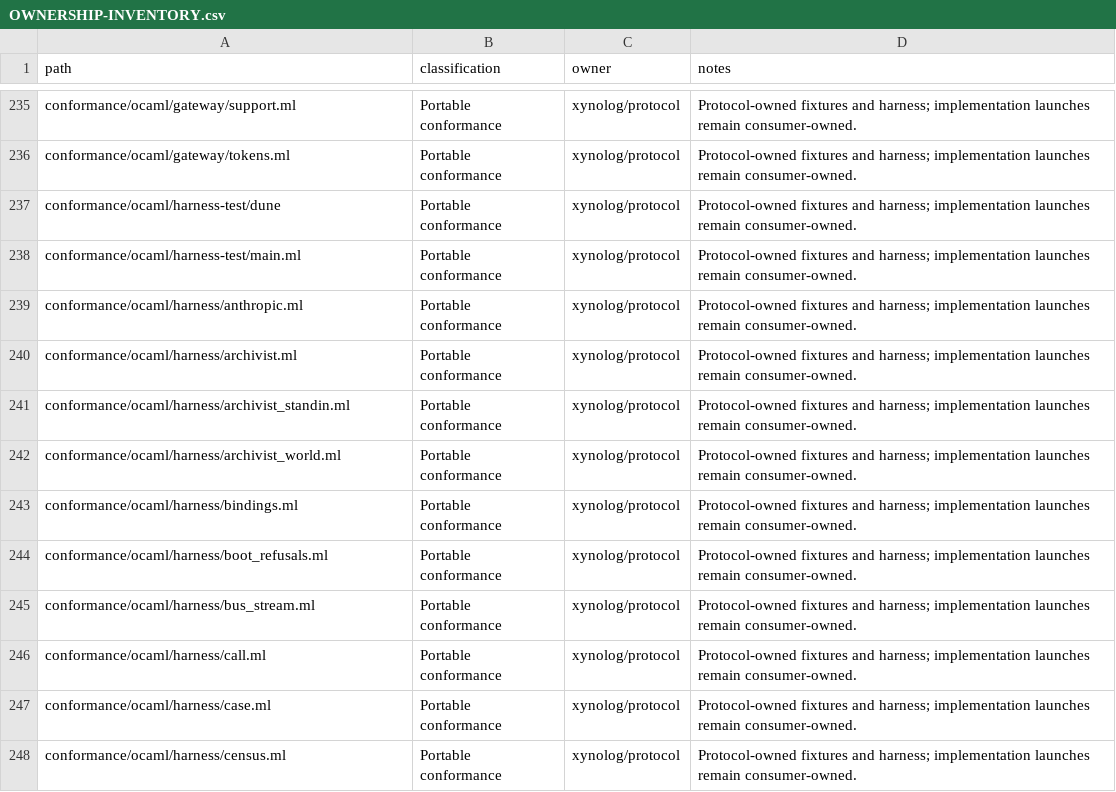
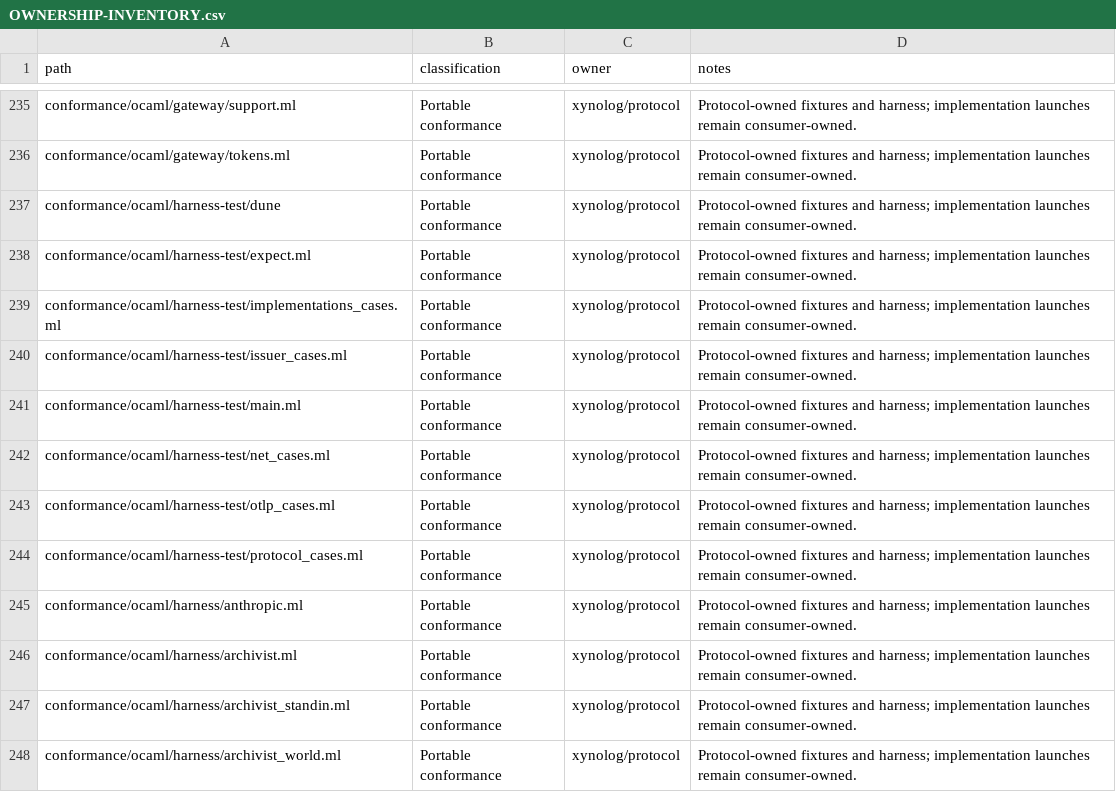
Before and after one commit to Xynoplex/protocol, a CSV file: OWNERSHIP-INVENTORY.csv, drawn as a sheet; only a part is shown, gaps mark what is left out; the shorter side is filled out with more unchanged rows; the diff names each change by its address in the sheet, - before the commit and + after, or states it on an @@ line.

Commit message:
The harness's own cases hold what the TypeScript fixture tests held
Each of the 23 cases of `test:fixtures` held a module of the TypeScript
harness; each is now a harness-test case on the OCaml module of the same
name, so none is deleted without its replacement:

- implementations (3): `Implementations.read` resolves ./ and ../ against
  the manifest's directory and refuses what is not its shape, and
  `Suite.suite_and_manifest`, lifted out of `Suite.run`, refuses a run that
  names no manifest, names one twice, or gives none after the flag;
- issuer (8): a key account's assertion is granted with its roles, and
  refused when signed by another key, expired, addressed elsewhere, naming
  another subject, replayed, of another type, or a secret; failing grants
  fail in order. The assertion type is read from
  session/client-assertion-cases.json, where issuer.ml restated it;
- ports (3): below what the system gives, in this program's block, which a
  forked program cannot claim (`Net.claim_block`, lifted out of the lazy),
  and never one something listens on;
- otlp (3): one export, of four instruments and a parent and child span,
  read alike as protobuf and as OTLP/JSON, the JSON written by
  opentelemetry.proto's generated encoder with enums and ids as OTLP/JSON
  writes them; each span and metric under its resource, once; a boolean
  kept apart from its string. The existing OTLP case moves beside them;
- validate (4): a value held to a component schema, each refusal at its
  pointer, a string counted in code points, an unknown schema refused;
- telemetry (2): `Telemetry.outside_the_row` holds a value to the type its
  row lists, on rows read from the two telemetry tables.

`Expect` holds the checks every harness-test file makes.
implementations.ml's comment and refusal no longer name
harness/implementations.ts: nothing in specs/src states the manifest's
shape, and the decoder is its one statement.

Signed-off-by: Adam Pingel <oss@pingel.org>

```diff
--- a/OWNERSHIP-INVENTORY.csv
+++ b/OWNERSHIP-INVENTORY.csv
+row 238: conformance/ocaml/harness-test/expect.ml | Portable conformance | xynolog/protocol | Protocol-owned fixtures and harness; implementation launches remain consumer-owned.
+row 239: conformance/ocaml/harness-test/implementations_cases.ml | Portable conformance | xynolog/protocol | Protocol-owned fixtures and harness; implementation launches remain consumer-owned.
+row 240: conformance/ocaml/harness-test/issuer_cases.ml | Portable conformance | xynolog/protocol | Protocol-owned fixtures and harness; implementation launches remain consumer-owned.
+row 242: conformance/ocaml/harness-test/net_cases.ml | Portable conformance | xynolog/protocol | Protocol-owned fixtures and harness; implementation launches remain consumer-owned.
+row 243: conformance/ocaml/harness-test/otlp_cases.ml | Portable conformance | xynolog/protocol | Protocol-owned fixtures and harness; implementation launches remain consumer-owned.
+row 244: conformance/ocaml/harness-test/protocol_cases.ml | Portable conformance | xynolog/protocol | Protocol-owned fixtures and harness; implementation launches remain consumer-owned.
```
Also changed, not shown: 12 other files.
